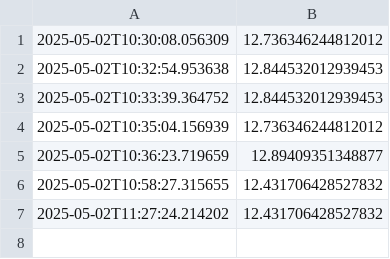
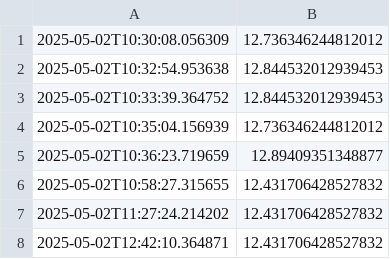
Before and after one commit to Kovox91/DengAI--Competition, a CSV file: data/06_model_output/mean_absolute_errors.csv, drawn as a sheet; the diff names each change by its address in the sheet, - before the commit and + after, or states it on an @@ line.

```diff
--- a/data/06_model_output/mean_absolute_errors.csv
+++ b/data/06_model_output/mean_absolute_errors.csv
+row 8: 2025-05-02T12:42:10.364871 | 12.431706428527832
```
Also changed, not shown: 4 other files.
